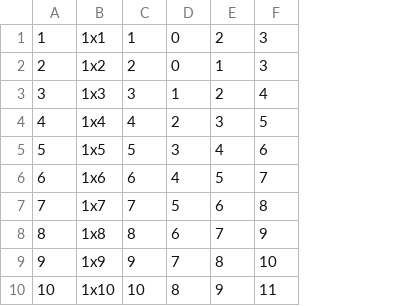
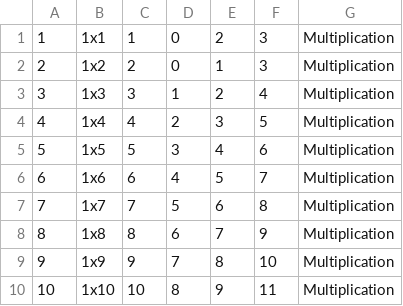
Before and after one commit to devguru313/seal-saver, a CSV file: Seal Saver/Assets/Resources/inputTable.csv, drawn as a sheet; only a part is shown; the diff names each change by its address in the sheet, - before the commit and + after, or states it on an @@ line.

```diff
--- a/Seal Saver/Assets/Resources/inputTable.csv
+++ b/Seal Saver/Assets/Resources/inputTable.csv
+column G, rows 1-10: all Multiplication
```
Also changed, not shown: 4 other files.
